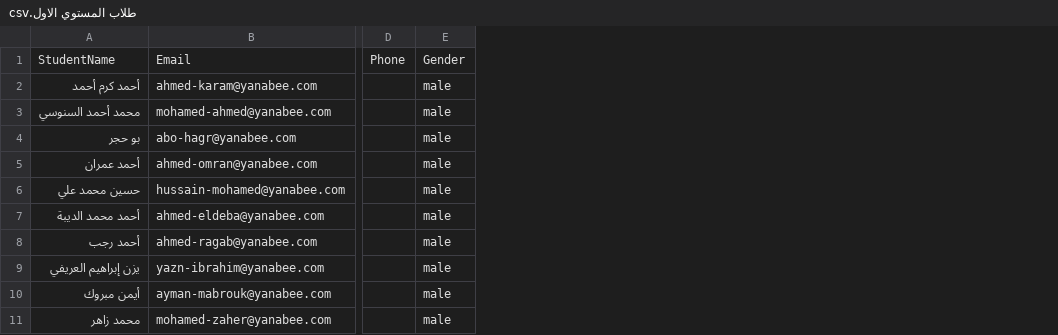
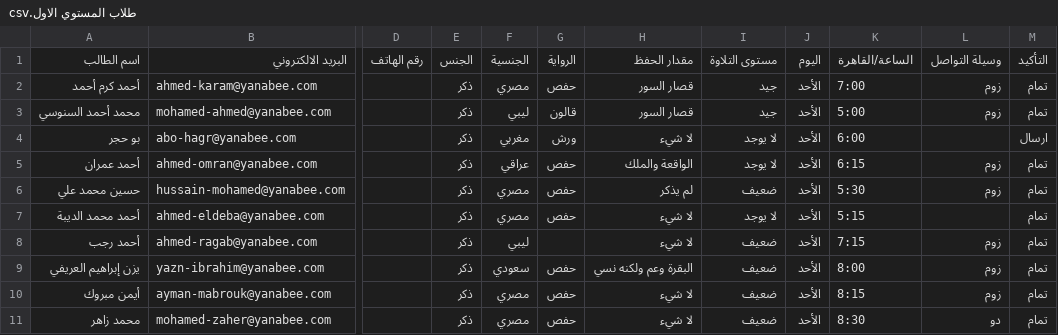
Before and after one commit to 2hmad/Yanabee-Tv-ERP-System, a CSV file: طلاب المستوي الاول.csv, drawn as a sheet; only a part is shown, gaps mark what is left out; removed rows and columns are numbered as before the commit, all else as after; rows hold the shown columns only; the diff names each change by its address in the sheet, - before the commit and + after, or states it on an @@ line.

```diff
--- a/طلاب المستوي الاول.csv
+++ b/طلاب المستوي الاول.csv
-column D, empty
-column E, rows 2-11: all male
+column D, empty
+column E, rows 2-11: all ذكر
+column F, rows 2-11: مصري | ليبي | مغربي | عراقي | مصري | مصري | ليبي | سعودي | مصري | مصري
+column G, rows 2-11: حفص | قالون | ورش | حفص | حفص | حفص |  | حفص | حفص | حفص
+column H, rows 2-11: قصار السور | قصار السور | لا شيء | الواقعة والملك | لم يذكر | لا شيء | لا شيء | البقرة وعم ولكنه نسي | لا شيء | لا شيء
+column I, rows 2-11: جيد | جيد | لا يوجد | لا يوجد | ضعيف | لا يوجد | ضعيف | ضعيف | ضعيف | ضعيف
+column J, rows 2-11: all الأحد
+column K, rows 2-11: 7:00 | 5:00 | 6:00 | 6:15 | 5:30 | 5:15 | 7:15 | 8:00 | 8:15 | 8:30
+column L, rows 2-11: زوم | زوم |  | زوم | زوم |  | زوم | زوم | زوم | دو
+column M, rows 2-11: تمام | تمام | ارسال | تمام | تمام | تمام | تمام | تمام | تمام | تمام
-row 1: StudentName | Email | Phone | Gender
+row 1: اسم الطالب | البريد الالكتروني | رقم الهاتف | الجنس | الجنسية | الرواية | مقدار الحفظ | مستوى التلاوة | اليوم | الساعة/القاهرة | وسيلة التواصل | التأكيد
```
Also changed, not shown: uploads/csv_file/student.generate.csv, 7 other files.
